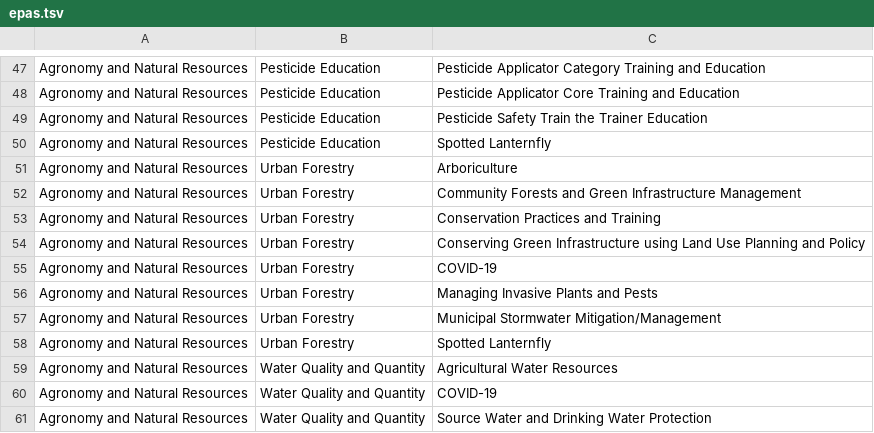
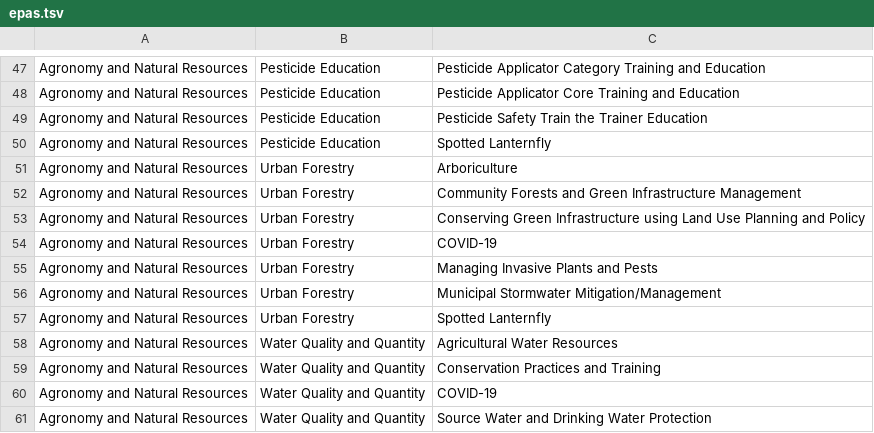
Before and after one commit to tsimkins/agsci.atlas, a TSV file: agsci/atlas/resources/epas.tsv, drawn as a sheet; only a part is shown, gaps mark what is left out.

Commit message:
Using correct Team this time.

```diff
--- a/agsci/atlas/resources/epas.tsv
+++ b/agsci/atlas/resources/epas.tsv
@@ -52,3 +52,2 @@ Agronomy and Natural Resources	Urban Forestry	Arboriculture
 Agronomy and Natural Resources	Urban Forestry	Community Forests and Green Infrastructure Management
-Agronomy and Natural Resources	Urban Forestry	Conservation Practices and Training
 Agronomy and Natural Resources	Urban Forestry	Conserving Green Infrastructure using Land Use Planning and Policy
@@ -59,2 +58,3 @@ Agronomy and Natural Resources	Urban Forestry	Spotted Lanternfly
 Agronomy and Natural Resources	Water Quality and Quantity	Agricultural Water Resources
+Agronomy and Natural Resources	Water Quality and Quantity	Conservation Practices and Training
 Agronomy and Natural Resources	Water Quality and Quantity	COVID-19
```
